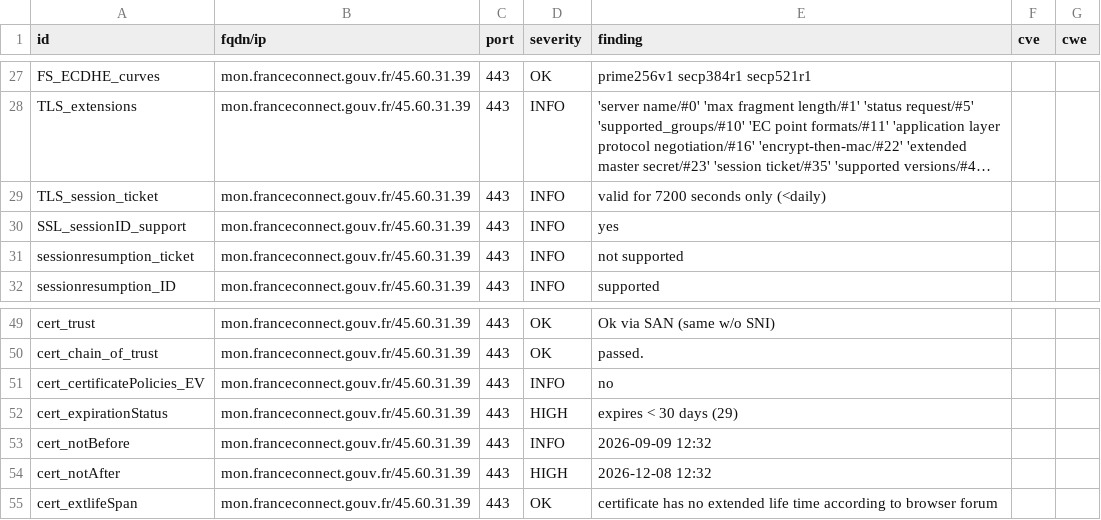
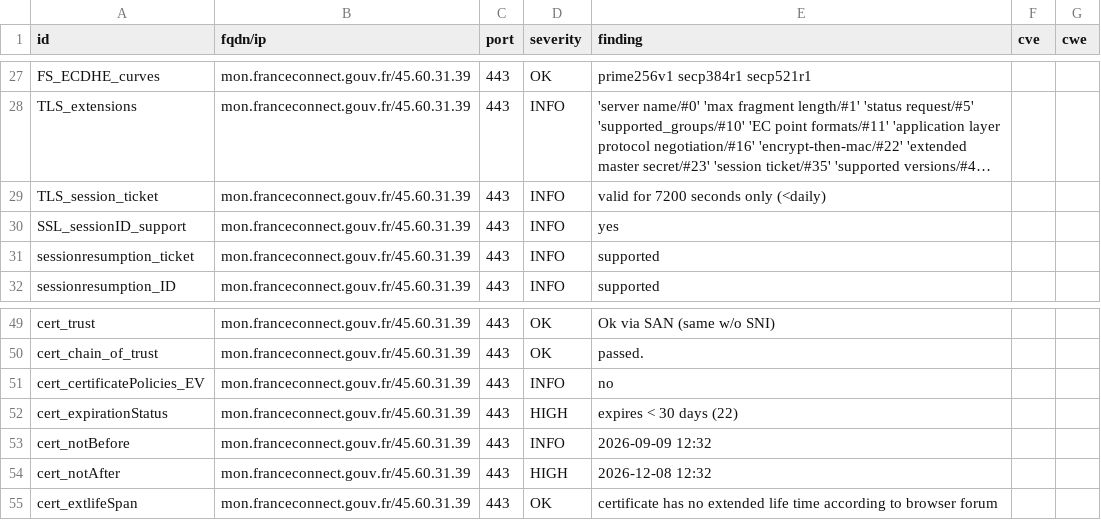
Before and after one commit to betagouv/dashlord, a CSV file: results/aHR0cHM6Ly9tb24uZnJhbmNlY29ubmVjdC5nb3V2LmZy/testssl.csv, drawn as a sheet; only a part is shown, gaps mark what is left out; long unchanged cells end in ….

```diff
--- a/results/aHR0cHM6Ly9tb24uZnJhbmNlY29ubmVjdC5nb3V2LmZy/testssl.csv
+++ b/results/aHR0cHM6Ly9tb24uZnJhbmNlY29ubmVjdC5nb3V2LmZy/testssl.csv
@@ -30,3 +30,3 @@
 "SSL_sessionID_support","mon.franceconnect.gouv.fr/45.60.31.39","443","INFO","yes","",""
-"sessionresumption_ticket","mon.franceconnect.gouv.fr/45.60.31.39","443","INFO","not supported","",""
+"sessionresumption_ticket","mon.franceconnect.gouv.fr/45.60.31.39","443","INFO","supported","",""
 "sessionresumption_ID","mon.franceconnect.gouv.fr/45.60.31.39","443","INFO","supported","",""
@@ -51,3 +51,3 @@
 "cert_certificatePolicies_EV","mon.franceconnect.gouv.fr/45.60.31.39","443","INFO","no","",""
-"cert_expirationStatus","mon.franceconnect.gouv.fr/45.60.31.39","443","HIGH","expires < 30 days (29)","",""
+"cert_expirationStatus","mon.franceconnect.gouv.fr/45.60.31.39","443","HIGH","expires < 30 days (22)","",""
 "cert_notBefore","mon.franceconnect.gouv.fr/45.60.31.39","443","INFO","2026-09-09 12:32","",""
```
Also changed, not shown: 6 other files.
